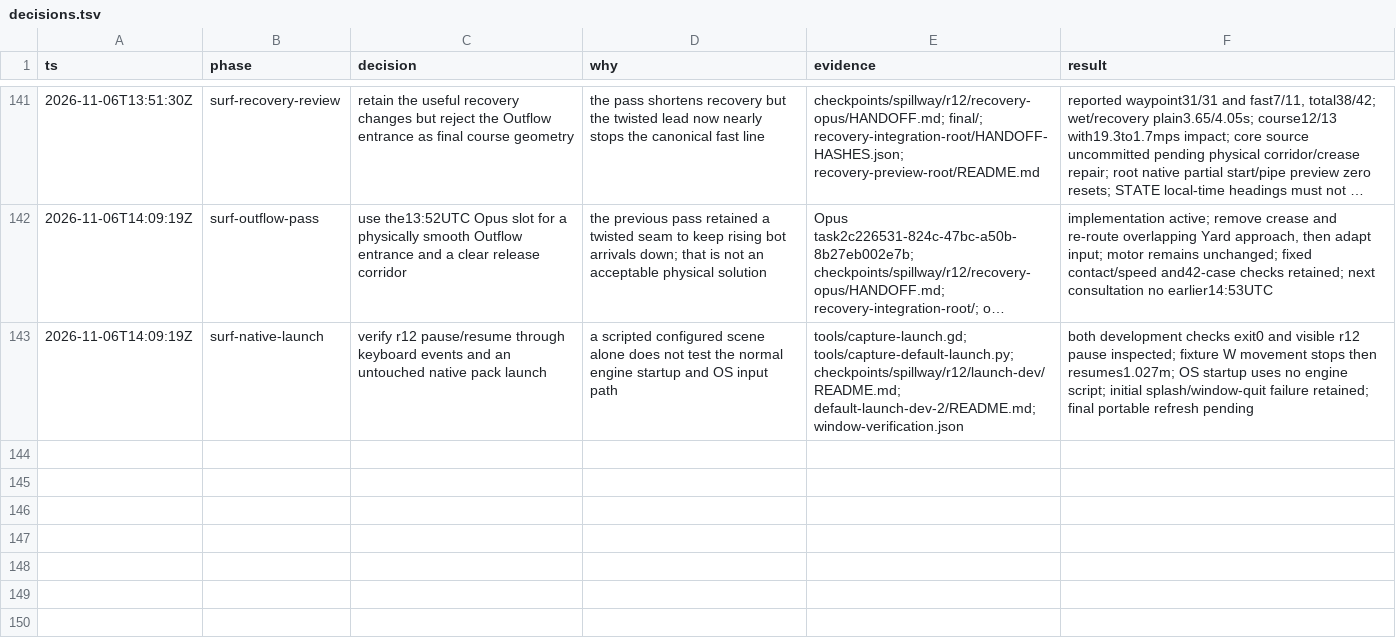
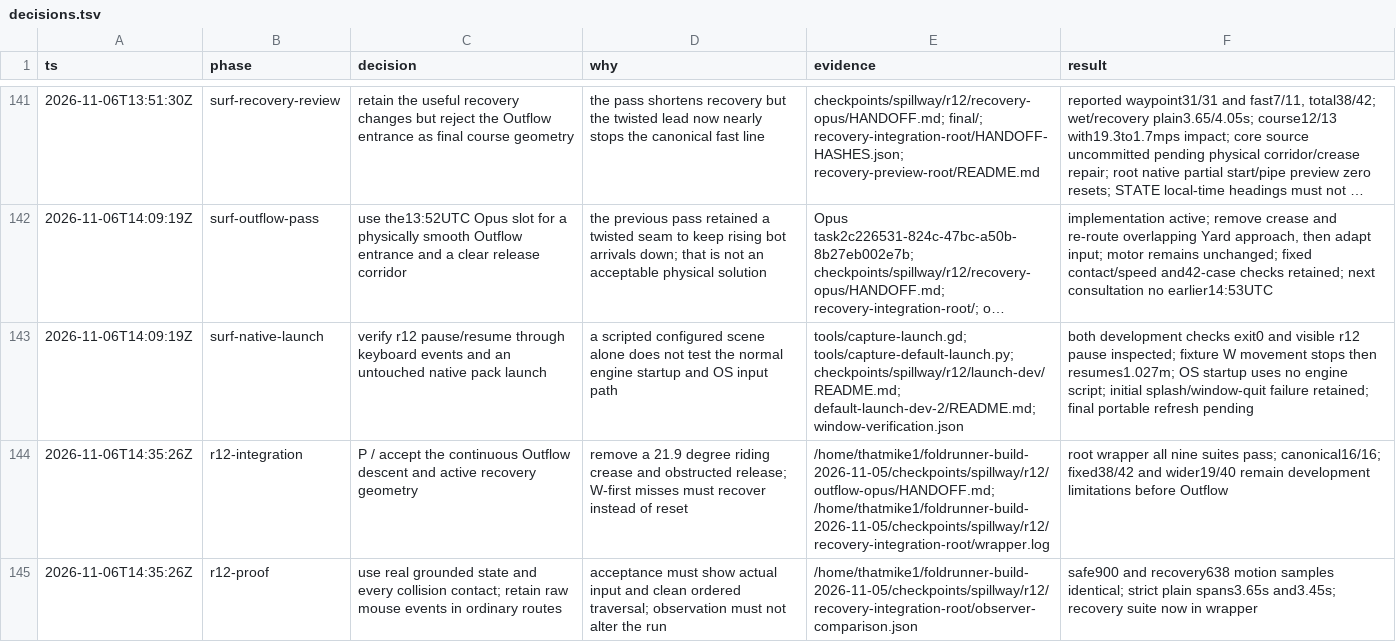
Before and after one commit to thatmike1/spillway, a TSV file: docs/reboot/decisions.tsv, drawn as a sheet; only a part is shown, gaps mark what is left out; long unchanged cells end in …; the diff names each change by its address in the sheet, - before the commit and + after, or states it on an @@ line.

Commit message:
fix: smooth the outflow descent and keep missed lines moving (ccChat-general-rowb)

```diff
--- a/docs/reboot/decisions.tsv
+++ b/docs/reboot/decisions.tsv
+row 144: 2026-11-06T14:35:26Z | r12-integration | P / accept the continuous Outflow descent and active recovery geometry | remove a 21.9 degree riding crease and obstructed release; W-first misses must recover instead of reset | /home/thatmike1/foldrunner-build-2026-11-05/checkpoints/spillway/r12/outflow-opus/HANDOFF.md; /home/thatmike1/foldrunner-build-2026-11-05/checkpoints/spillway/r12/recovery-integration-root/wrapper.log | root wrapper all nine suites pass; canonical16/16; fixed38/42 and wider19/40 remain development limitations before Outflow
+row 145: 2026-11-06T14:35:26Z | r12-proof | use real grounded state and every collision contact; retain raw mouse events in ordinary routes | acceptance must show actual input and clean ordered traversal; observation must not alter the run | /home/thatmike1/foldrunner-build-2026-11-05/checkpoints/spillway/r12/recovery-integration-root/observer-comparison.json | safe900 and recovery638 motion samples identical; strict plain spans3.65s and3.45s; recovery suite now in wrapper
```
Also changed, not shown: 14 other files.
